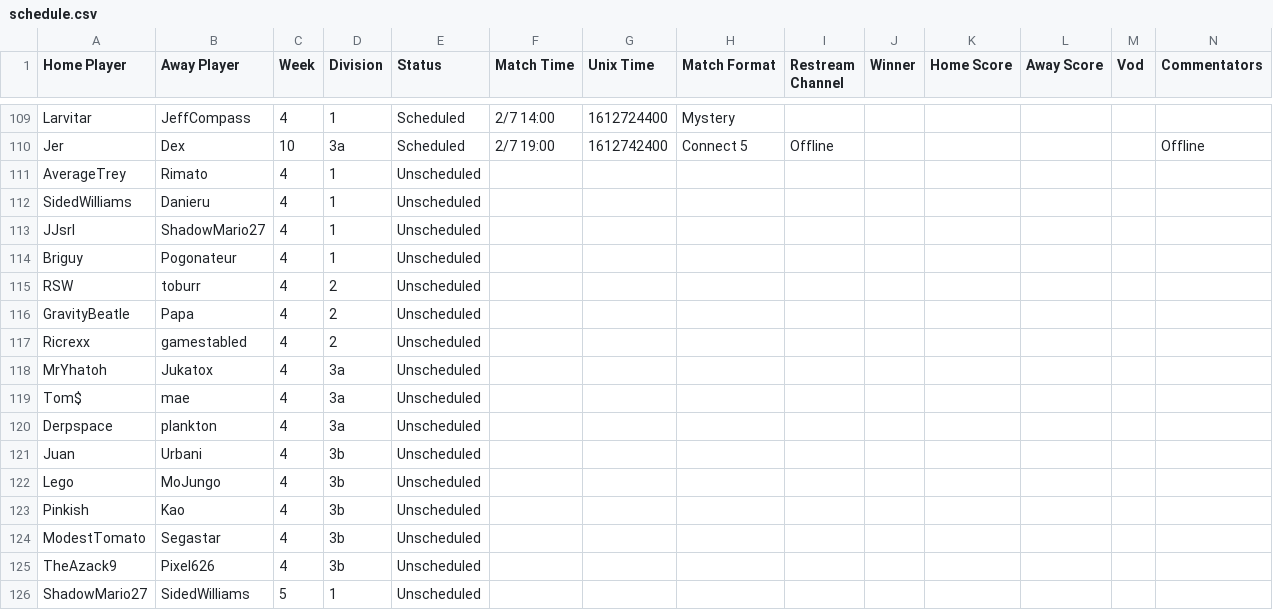
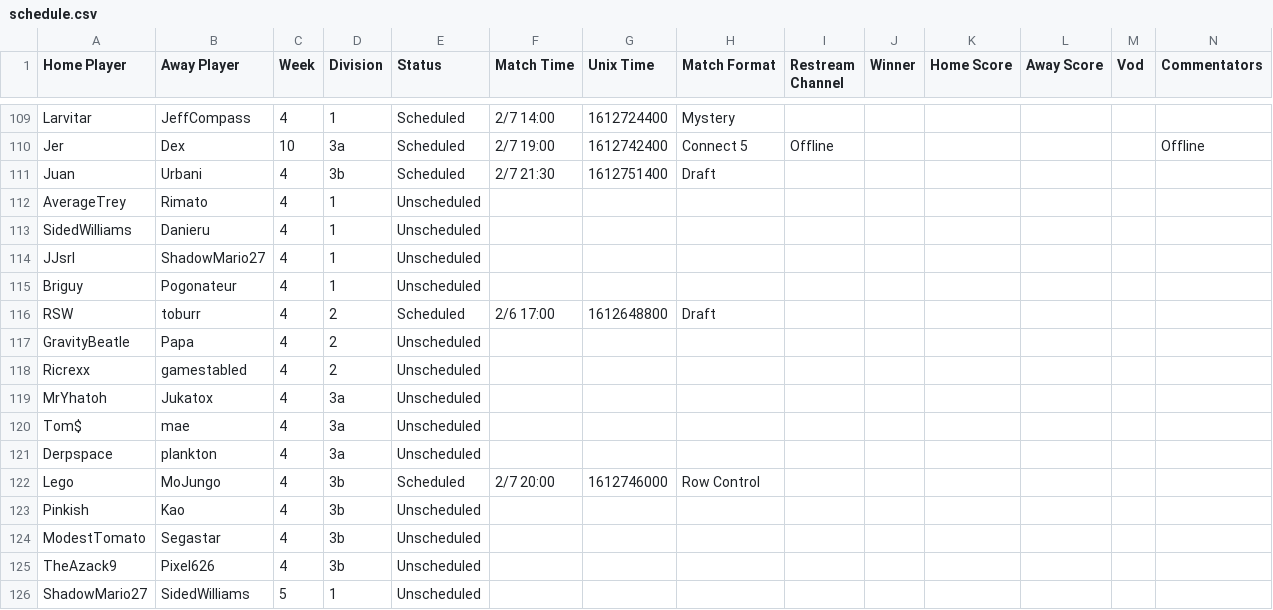
Before and after one commit to Lego6245/sms.bingo, a CSV file: schedule.csv, drawn as a sheet; only a part is shown, gaps mark what is left out.

Commit message:
Updating Schedule

```diff
--- a/schedule.csv
+++ b/schedule.csv
@@ -110,2 +110,3 @@
 "Jer","Dex","10","3a","Scheduled","2/7 19:00","1612742400","Connect 5","Offline","","","","","Offline"
+"Juan","Urbani","4","3b","Scheduled","2/7 21:30","1612751400","Draft","","","","","",""
 "AverageTrey","Rimato","4","1","Unscheduled","","","","","","","","",""
@@ -114,3 +115,3 @@
 "Briguy","Pogonateur","4","1","Unscheduled","","","","","","","","",""
-"RSW","toburr","4","2","Unscheduled","","","","","","","","",""
+"RSW","toburr","4","2","Scheduled","2/6 17:00","1612648800","Draft","","","","","",""
 "GravityBeatle","Papa","4","2","Unscheduled","","","","","","","","",""
@@ -120,4 +121,3 @@
 "Derpspace","plankton","4","3a","Unscheduled","","","","","","","","",""
-"Juan","Urbani","4","3b","Unscheduled","","","","","","","","",""
-"Lego","MoJungo","4","3b","Unscheduled","","","","","","","","",""
+"Lego","MoJungo","4","3b","Scheduled","2/7 20:00","1612746000","Row Control","","","","","",""
 "Pinkish","Kao","4","3b","Unscheduled","","","","","","","","",""
```
